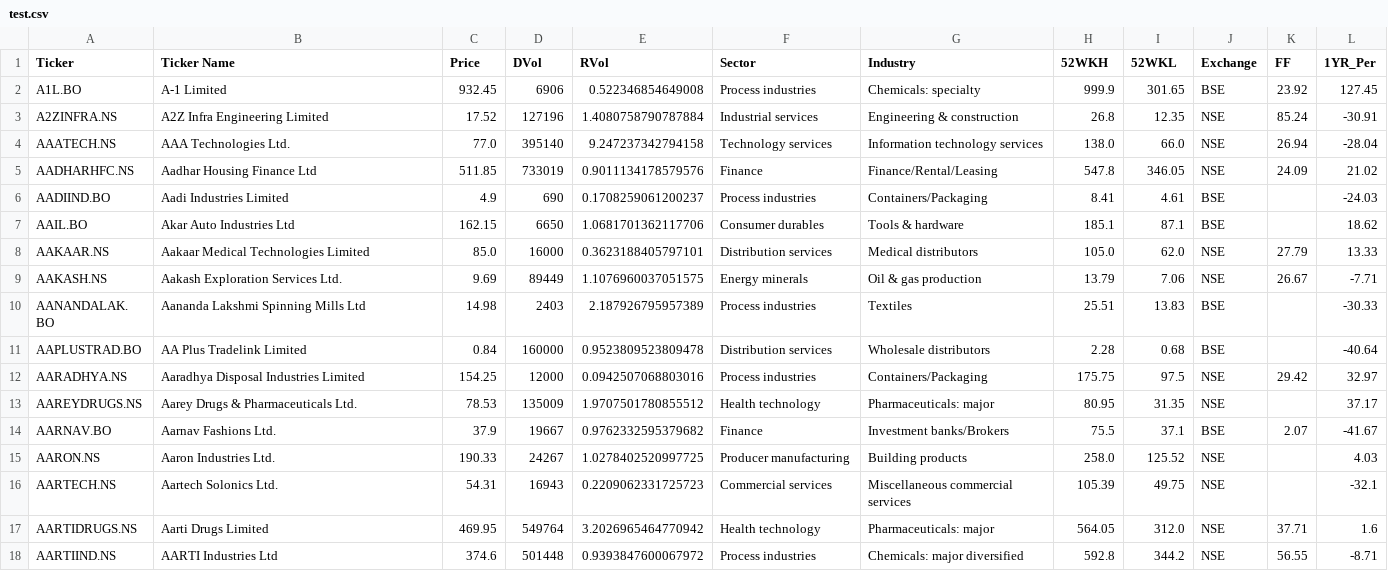
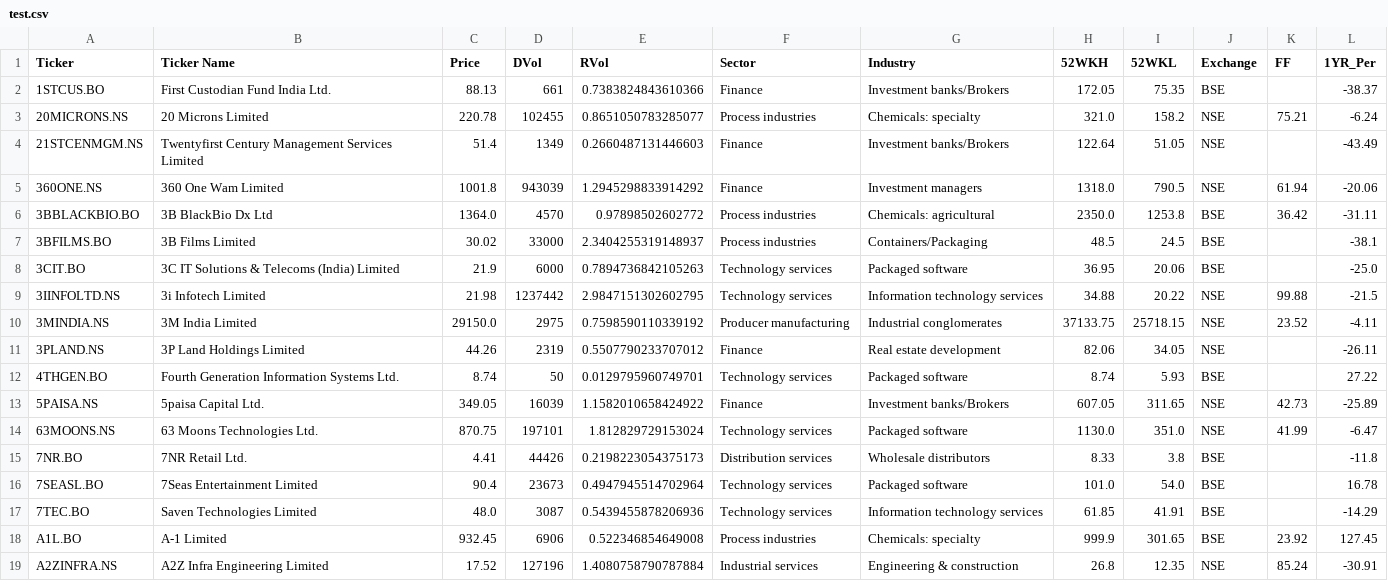
Before and after one commit to Vinubhai1961/RS-Rating-India, a CSV file: data/test.csv, drawn as a sheet; only a part is shown; the shorter side is filled out with more unchanged rows.

```diff
--- a/data/test.csv
+++ b/data/test.csv
@@ -1,2 +1,18 @@
 Ticker,Ticker Name,Price,DVol,RVol,Sector,Industry,52WKH,52WKL,Exchange,FF,1YR_Per
+1STCUS.BO,First Custodian Fund India Ltd.,88.13,661,0.7383824843610366,Finance,Investment banks/Brokers,172.05,75.35,BSE,,-38.37
+20MICRONS.NS,20 Microns Limited,220.78,102455,0.8651050783285077,Process industries,Chemicals: specialty,321.0,158.2,NSE,75.21,-6.24
+21STCENMGM.NS,Twentyfirst Century Management Services Limited,51.4,1349,0.2660487131446603,Finance,Investment banks/Brokers,122.64,51.05,NSE,,-43.49
+360ONE.NS,360 One Wam Limited,1001.8,943039,1.2945298833914292,Finance,Investment managers,1318.0,790.5,NSE,61.94,-20.06
+3BBLACKBIO.BO,3B BlackBio Dx Ltd,1364.0,4570,0.97898502602772,Process industries,Chemicals: agricultural,2350.0,1253.8,BSE,36.42,-31.11
+3BFILMS.BO,3B Films Limited,30.02,33000,2.3404255319148937,Process industries,Containers/Packaging,48.5,24.5,BSE,,-38.1
+3CIT.BO,3C IT Solutions & Telecoms (India) Limited,21.9,6000,0.7894736842105263,Technology services,Packaged software,36.95,20.06,BSE,,-25.0
+3IINFOLTD.NS,3i Infotech Limited,21.98,1237442,2.9847151302602795,Technology services,Information technology services,34.88,20.22,NSE,99.88,-21.5
+3MINDIA.NS,3M India Limited,29150.0,2975,0.7598590110339192,Producer manufacturing,Industrial conglomerates,37133.75,25718.15,NSE,23.52,-4.11
+3PLAND.NS,3P Land Holdings Limited,44.26,2319,0.5507790233707012,Finance,Real estate development,82.06,34.05,NSE,,-26.11
+4THGEN.BO,Fourth Generation Information Systems Ltd.,8.74,50,0.0129795960749701,Technology services,Packaged software,8.74,5.93,BSE,,27.22
+5PAISA.NS,5paisa Capital Ltd.,349.05,16039,1.1582010658424922,Finance,Investment banks/Brokers,607.05,311.65,NSE,42.73,-25.89
+63MOONS.NS,63 Moons Technologies Ltd.,870.75,197101,1.812829729153024,Technology services,Packaged software,1130.0,351.0,NSE,41.99,-6.47
+7NR.BO,7NR Retail Ltd.,4.41,44426,0.2198223054375173,Distribution services,Wholesale distributors,8.33,3.8,BSE,,-11.8
+7SEASL.BO,7Seas Entertainment Limited,90.4,23673,0.4947945514702964,Technology services,Packaged software,101.0,54.0,BSE,,16.78
+7TEC.BO,Saven Technologies Limited,48.0,3087,0.5439455878206936,Technology services,Information technology services,61.85,41.91,BSE,,-14.29
 A1L.BO,A-1 Limited,932.45,6906,0.522346854649008,Process industries,Chemicals: specialty,999.9,301.65,BSE,23.92,127.45
```
